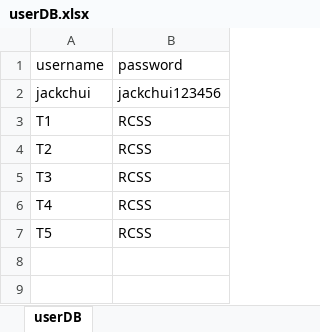
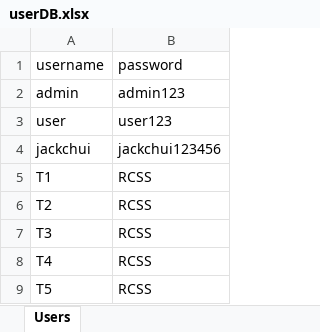
Before and after one commit to htcskhtc/my-250319_web, an Excel workbook: userDB.xlsx, sheet Users, drawn as a sheet; values as stored, in another font and other column widths than the file's, no borders; table styles not drawn; the diff names each change by its address in the sheet, - before the commit and + after, or states it on an @@ line.

Commit message:
Update user database file to include recent user data modifications

```diff
--- a/userDB.xlsx (sheet Users)
+++ b/userDB.xlsx (sheet Users)
-sheet tab: userDB
+sheet tab: Users
+row 2: admin | admin123
+row 3: user | user123
```
